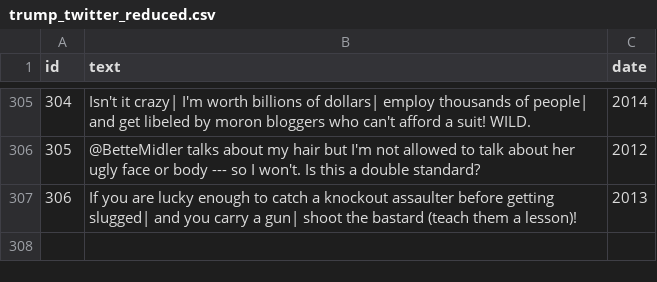
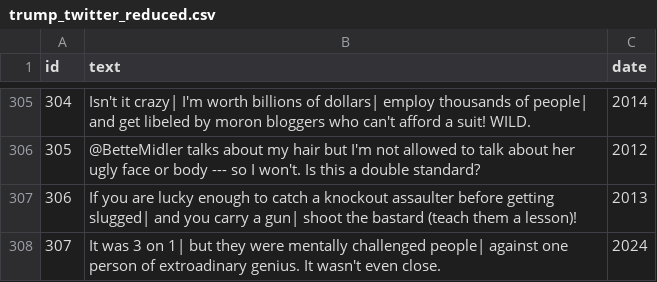
Before and after one commit to Connor-H-Bot/tweet-guesser-game, a CSV file: Tweets/csv/trump_twitter_reduced.csv, drawn as a sheet; only a part is shown, gaps mark what is left out; the diff names each change by its address in the sheet, - before the commit and + after, or states it on an @@ line.

```diff
--- a/Tweets/csv/trump_twitter_reduced.csv
+++ b/Tweets/csv/trump_twitter_reduced.csv
+row 308: 307 | It was 3 on 1| but they were mentally challenged people| against one person of extroadinary genius. It wasn't even close. | 2024
```
Also changed, not shown: Tweets/csv/non-trump-tweets.csv, 1 other file.
